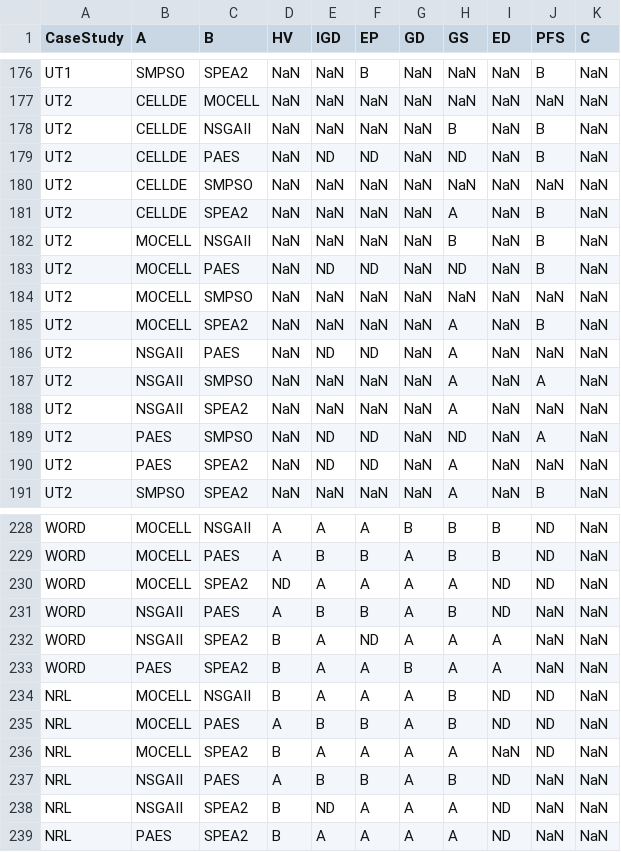
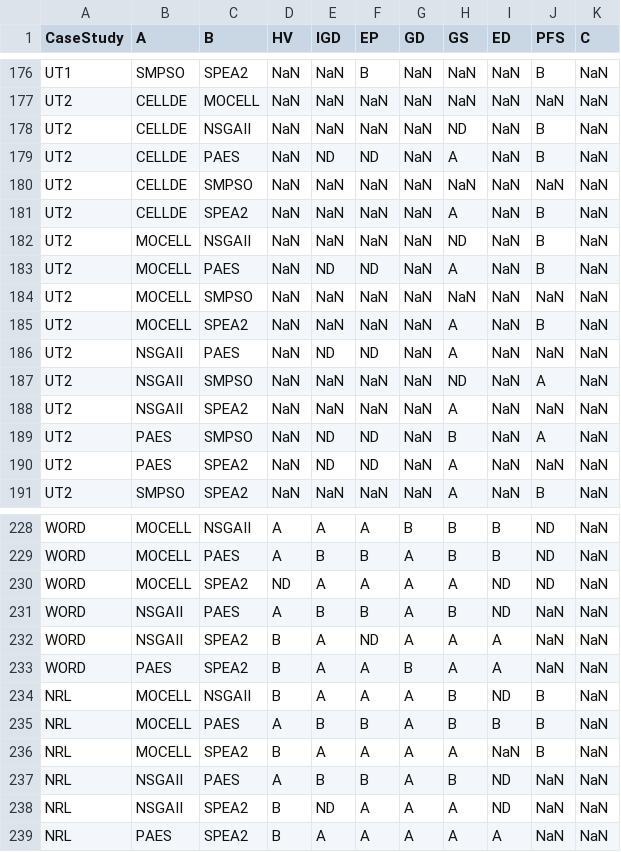
Before and after one commit to wjh-test/Quality-Indicator-2021, a CSV file: data/inputData.csv, drawn as a sheet; only a part is shown, gaps mark what is left out; the diff covers the shown part only.

```diff
--- a/data/inputData.csv
+++ b/data/inputData.csv
@@ -177,8 +177,8 @@ UT1;SMPSO;SPEA2;NaN;NaN;B;NaN;NaN;NaN;B;NaN
 UT2;CELLDE;MOCELL;NaN;NaN;NaN;NaN;NaN;NaN;NaN;NaN
-UT2;CELLDE;NSGAII;NaN;NaN;NaN;NaN;B;NaN;B;NaN
-UT2;CELLDE;PAES;NaN;ND;ND;NaN;ND;NaN;B;NaN
+UT2;CELLDE;NSGAII;NaN;NaN;NaN;NaN;ND;NaN;B;NaN
+UT2;CELLDE;PAES;NaN;ND;ND;NaN;A;NaN;B;NaN
 UT2;CELLDE;SMPSO;NaN;NaN;NaN;NaN;NaN;NaN;NaN;NaN
 UT2;CELLDE;SPEA2;NaN;NaN;NaN;NaN;A;NaN;B;NaN
-UT2;MOCELL;NSGAII;NaN;NaN;NaN;NaN;B;NaN;B;NaN
-UT2;MOCELL;PAES;NaN;ND;ND;NaN;ND;NaN;B;NaN
+UT2;MOCELL;NSGAII;NaN;NaN;NaN;NaN;ND;NaN;B;NaN
+UT2;MOCELL;PAES;NaN;ND;ND;NaN;A;NaN;B;NaN
 UT2;MOCELL;SMPSO;NaN;NaN;NaN;NaN;NaN;NaN;NaN;NaN
@@ -186,5 +186,5 @@ UT2;MOCELL;SPEA2;NaN;NaN;NaN;NaN;A;NaN;B;NaN
 UT2;NSGAII;PAES;NaN;ND;ND;NaN;A;NaN;NaN;NaN
-UT2;NSGAII;SMPSO;NaN;NaN;NaN;NaN;A;NaN;A;NaN
+UT2;NSGAII;SMPSO;NaN;NaN;NaN;NaN;ND;NaN;A;NaN
 UT2;NSGAII;SPEA2;NaN;NaN;NaN;NaN;A;NaN;NaN;NaN
-UT2;PAES;SMPSO;NaN;ND;ND;NaN;ND;NaN;A;NaN
+UT2;PAES;SMPSO;NaN;ND;ND;NaN;B;NaN;A;NaN
 UT2;PAES;SPEA2;NaN;ND;ND;NaN;A;NaN;NaN;NaN
@@ -233,7 +233,7 @@ WORD;NSGAII;SPEA2;B;A;ND;A;A;A;NaN;NaN
 WORD;PAES;SPEA2;B;A;A;B;A;A;NaN;NaN
-NRL;MOCELL;NSGAII;B;A;A;A;B;ND;ND;NaN
-NRL;MOCELL;PAES;A;B;B;A;B;ND;ND;NaN
-NRL;MOCELL;SPEA2;B;A;A;A;A;NaN;ND;NaN
+NRL;MOCELL;NSGAII;B;A;A;A;B;ND;B;NaN
+NRL;MOCELL;PAES;A;B;B;A;B;B;B;NaN
+NRL;MOCELL;SPEA2;B;A;A;A;A;NaN;B;NaN
 NRL;NSGAII;PAES;A;B;B;A;B;ND;NaN;NaN
 NRL;NSGAII;SPEA2;B;ND;A;A;A;ND;NaN;NaN
-NRL;PAES;SPEA2;B;A;A;A;A;ND;NaN;NaN
+NRL;PAES;SPEA2;B;A;A;A;A;A;NaN;NaN
```
Also changed, not shown: 7 edited cells elsewhere in this file, data/URPS.csv, data/UncerTest.csv, 2 other files.
